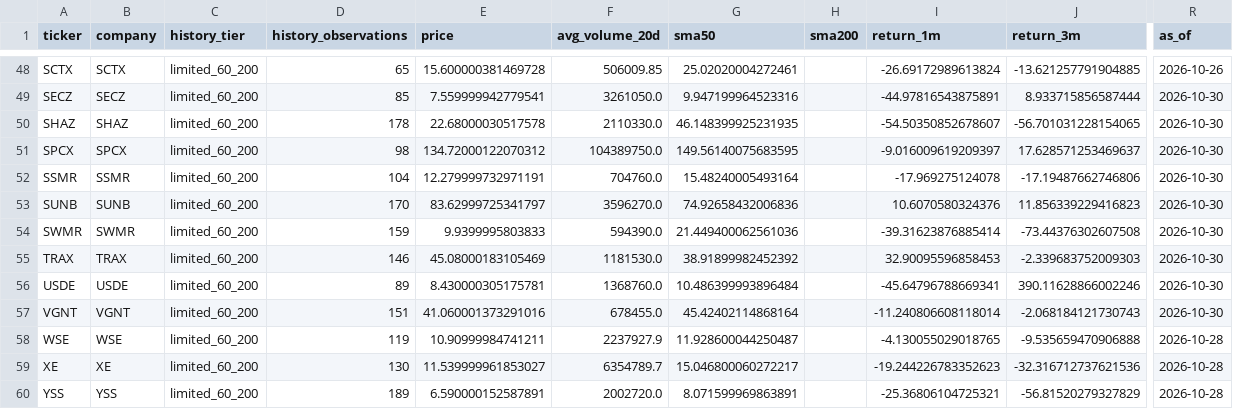
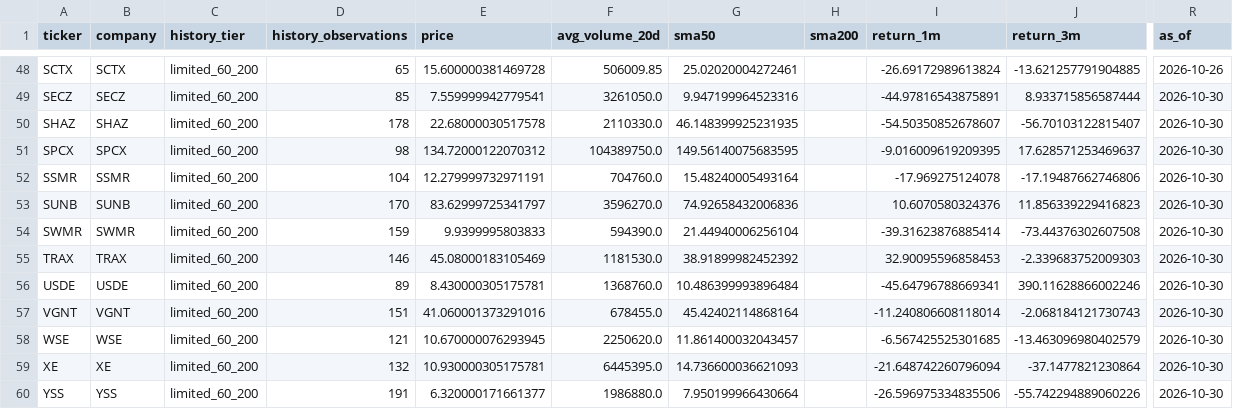
Before and after one commit to cameronmatthewforbes75071-blip/stock-opportunity-radar, a CSV file: data/limited_history.csv, drawn as a sheet; only a part is shown, gaps mark what is left out; the diff covers the shown part only; the diff names each change by its address in the sheet, - before the commit and + after, or states it on an @@ line.

```diff
--- a/data/limited_history.csv
+++ b/data/limited_history.csv
-J50 (return_3m): -56.701031228154065
+J50 (return_3m): -56.70103122815407
-I51 (return_1m): -9.016009619209397
+I51 (return_1m): -9.016009619209395
-G54 (sma50): 21.449400062561036
+G54 (sma50): 21.44940006256104
-D58 (history_observations): 119
+D58 (history_observations): 121
-E58 (price): 10.90999984741211
+E58 (price): 10.670000076293945
-F58 (avg_volume_20d): 2237927.9
+F58 (avg_volume_20d): 2250620.0
-G58 (sma50): 11.928600044250487
+G58 (sma50): 11.861400032043457
-I58 (return_1m): -4.130055029018765
+I58 (return_1m): -6.567425525301685
-J58 (return_3m): -9.535659470906888
+J58 (return_3m): -13.463096980402579
-R58:R60 (as_of): 2026-10-28
+R58:R60 (as_of): 2026-10-30
-D59 (history_observations): 130
+D59 (history_observations): 132
-E59 (price): 11.539999961853027
+E59 (price): 10.930000305175781
-F59 (avg_volume_20d): 6354789.7
+F59 (avg_volume_20d): 6445395.0
-G59 (sma50): 15.046800060272217
+G59 (sma50): 14.736600036621093
-I59 (return_1m): -19.244226783352623
+I59 (return_1m): -21.648742260796094
-J59 (return_3m): -32.316712737621536
+J59 (return_3m): -37.1477821230864
-D60 (history_observations): 189
+D60 (history_observations): 191
-E60 (price): 6.590000152587891
+E60 (price): 6.320000171661377
-F60 (avg_volume_20d): 2002720.0
+F60 (avg_volume_20d): 1986880.0
-G60 (sma50): 8.071599969863891
+G60 (sma50): 7.950199966430664
-I60 (return_1m): -25.36806104725321
+I60 (return_1m): -26.596975334835506
-J60 (return_3m): -56.81520279327829
+J60 (return_3m): -55.742294889060226
```
Also changed, not shown: 29 edited cells elsewhere in this file, data/candidate_quality.csv, data/financial_validation.csv, 15 other files.
